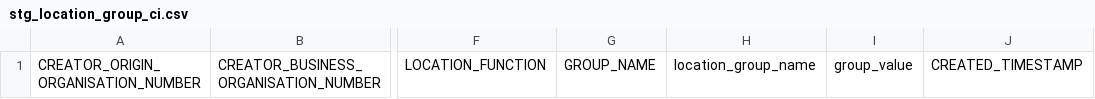
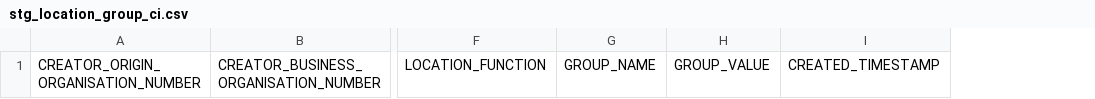
Before and after one commit to gaurav-atheon/dsr_inputtables_docs, a CSV file: data/dimensions/location/stg_location_group_ci.csv, drawn as a sheet; only a part is shown, gaps mark what is left out; removed rows and columns are numbered as before the commit, all else as after; the diff names each change by its address in the sheet, - before the commit and + after, or states it on an @@ line.

```diff
--- a/data/dimensions/location/stg_location_group_ci.csv
+++ b/data/dimensions/location/stg_location_group_ci.csv
-column H, row 1: location_group_name
-column I, row 1: group_value
+column H, row 1: GROUP_VALUE
```
Also changed, not shown: 8 other files.
